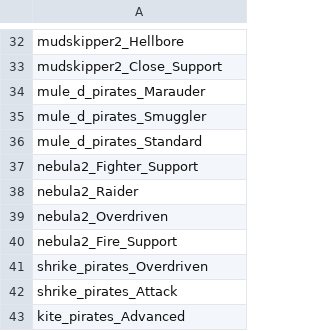
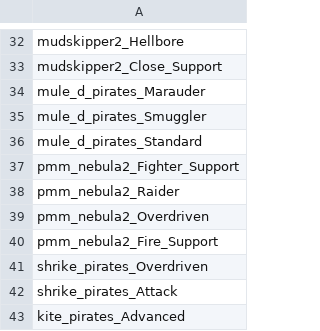
Before and after one commit to MiniDeth3/PMMM, a CSV file: data/campaign/sim_opponents.csv, drawn as a sheet; only a part is shown, gaps mark what is left out; the diff covers the shown part only.

```diff
--- a/data/campaign/sim_opponents.csv
+++ b/data/campaign/sim_opponents.csv
@@ -36,6 +36,6 @@ mule_d_pirates_Smuggler
 mule_d_pirates_Standard
-nebula2_Fighter_Support
-nebula2_Raider
-nebula2_Overdriven
-nebula2_Fire_Support
+pmm_nebula2_Fighter_Support
+pmm_nebula2_Raider
+pmm_nebula2_Overdriven
+pmm_nebula2_Fire_Support
 shrike_pirates_Overdriven
```
Also changed, not shown: 3 removed rows and 17 edited cells elsewhere in this file, 5 other files.
